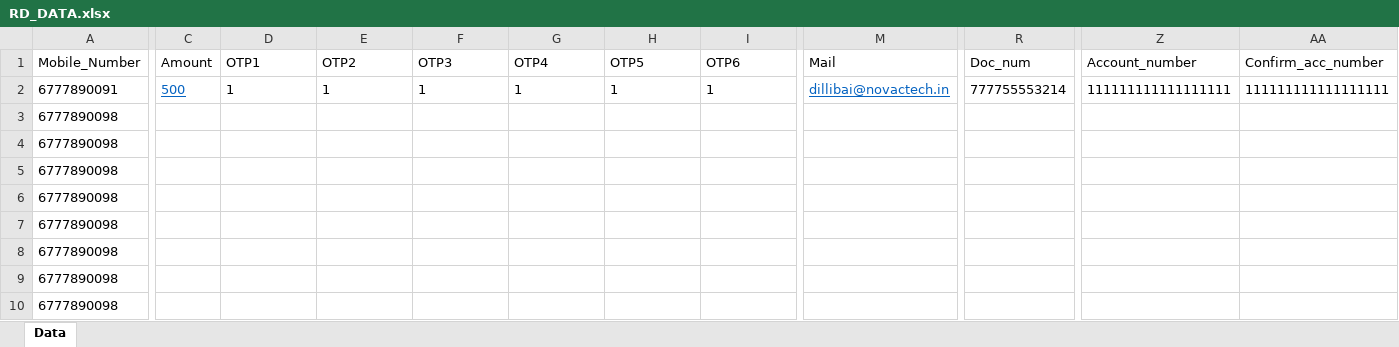
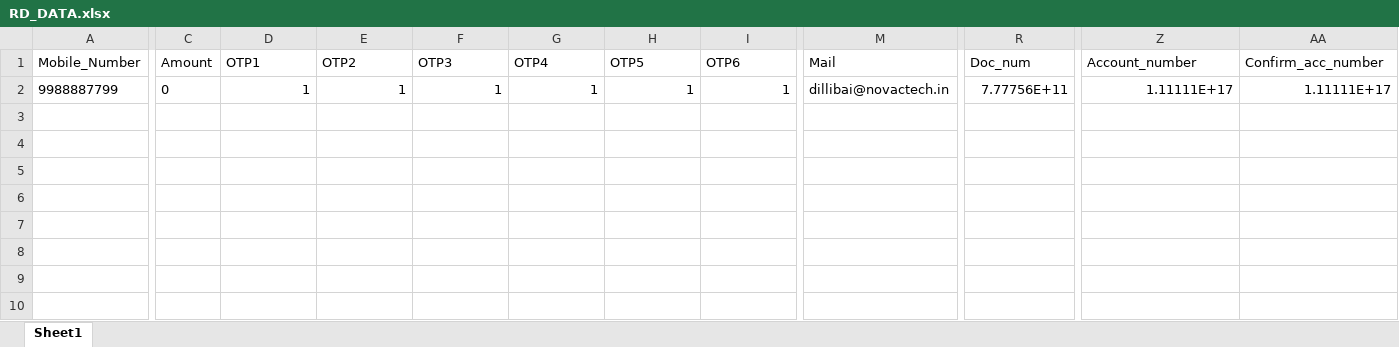
Before and after one commit to Dillibaisekar/python-automation, an Excel workbook: PycharmProject/pythonProject1/InputFiles/RD_DATA.xlsx, sheet Sheet1, drawn as a sheet; only a part is shown, gaps mark what is left out; values as stored, in another font and other column widths than the file's, no borders; rows hold the shown columns only; the diff covers the shown part only; the diff names each change by its address in the sheet, - before the commit and + after, or states it on an @@ line.

```diff
--- a/PycharmProject/pythonProject1/InputFiles/RD_DATA.xlsx (sheet Sheet1)
+++ b/PycharmProject/pythonProject1/InputFiles/RD_DATA.xlsx (sheet Sheet1)
-sheet tab: Data
+sheet tab: Sheet1
-A2 (Mobile_Number): 6777890091
+A2 (Mobile_Number): 9988887799
-C2 (Amount): 500
+C2 (Amount): 0
@@ C2 underline: on → off, text colour: #0563C1 → black @@
-D2:I2 alignment: left
+D2:I2 alignment: right
@@ M2 underline: on → off, text colour: #0563C1 → black @@
-R2 (Doc_num): 777755553214
+R2 (Doc_num): 7.77756E+11
-Z2 (Account_number): 111111111111111111
+Z2 (Account_number): 1.11111E+17
-AA2 (Confirm_acc_number): 111111111111111111
+AA2 (Confirm_acc_number): 1.11111E+17
-row 3: 6777890098
-row 4: 6777890098
-row 5: 6777890098
-row 6: 6777890098
-row 7: 6777890098
-row 8: 6777890098
-row 9: 6777890098
-row 10: 6777890098
```
Also changed, not shown: cell formats elsewhere in this sheet, 4 other files.
